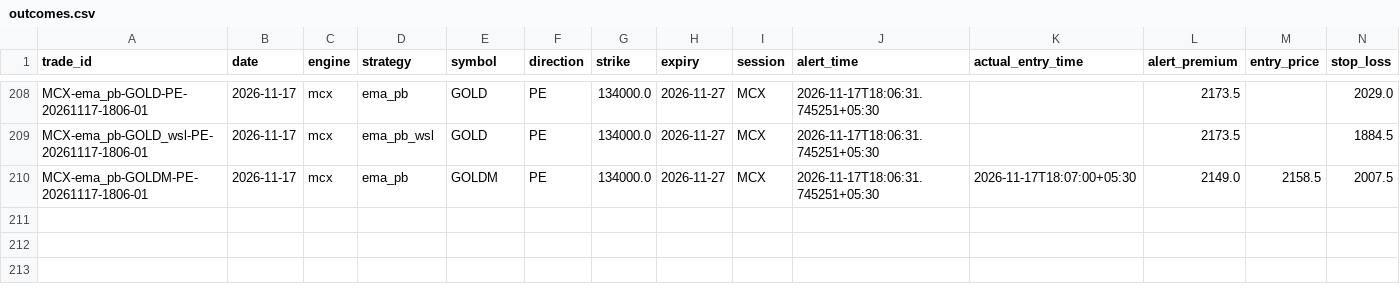
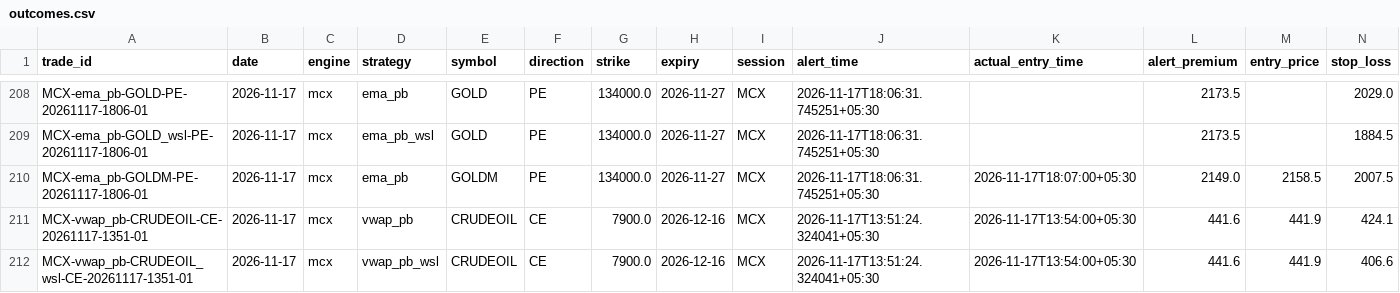
Before and after one commit to kothasanketh93-afk/options-alert-scanner, a CSV file: mcx/ledger/outcomes.csv, drawn as a sheet; only a part is shown, gaps mark what is left out; rows hold the shown columns only; the diff names each change by its address in the sheet, - before the commit and + after, or states it on an @@ line.

```diff
--- a/mcx/ledger/outcomes.csv
+++ b/mcx/ledger/outcomes.csv
+row 211: MCX-vwap_pb-CRUDEOIL-CE-20261117-1351-01 | 2026-11-17 | mcx | vwap_pb | CRUDEOIL | CE | 7900.0 | 2026-12-16 | MCX | 2026-11-17T13:51:24.324041+05:30 | 2026-11-17T13:54:00+05:30 | 441.6 | 441.9 | 424.1
+row 212: MCX-vwap_pb-CRUDEOIL_wsl-CE-20261117-1351-01 | 2026-11-17 | mcx | vwap_pb_wsl | CRUDEOIL | CE | 7900.0 | 2026-12-16 | MCX | 2026-11-17T13:51:24.324041+05:30 | 2026-11-17T13:54:00+05:30 | 441.6 | 441.9 | 406.6
```
Also changed, not shown: 2 other files.
